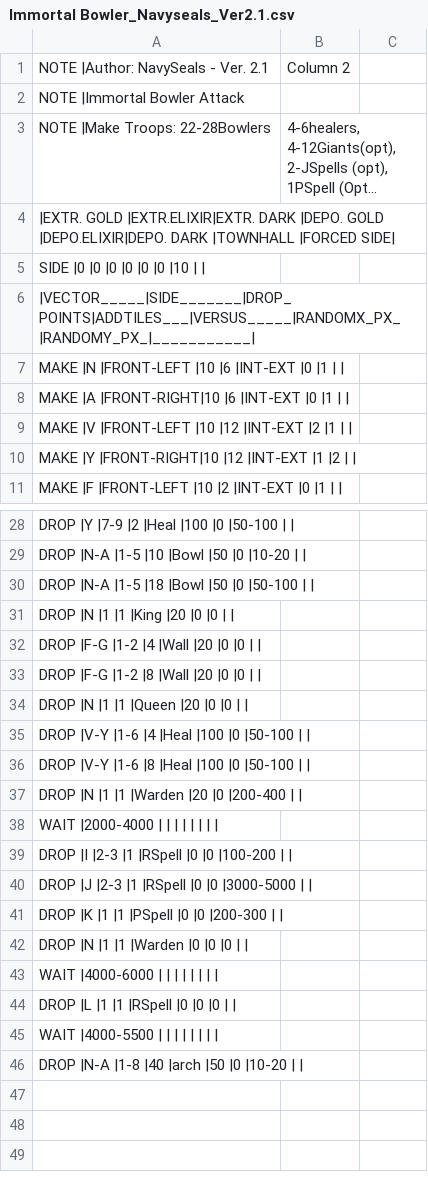
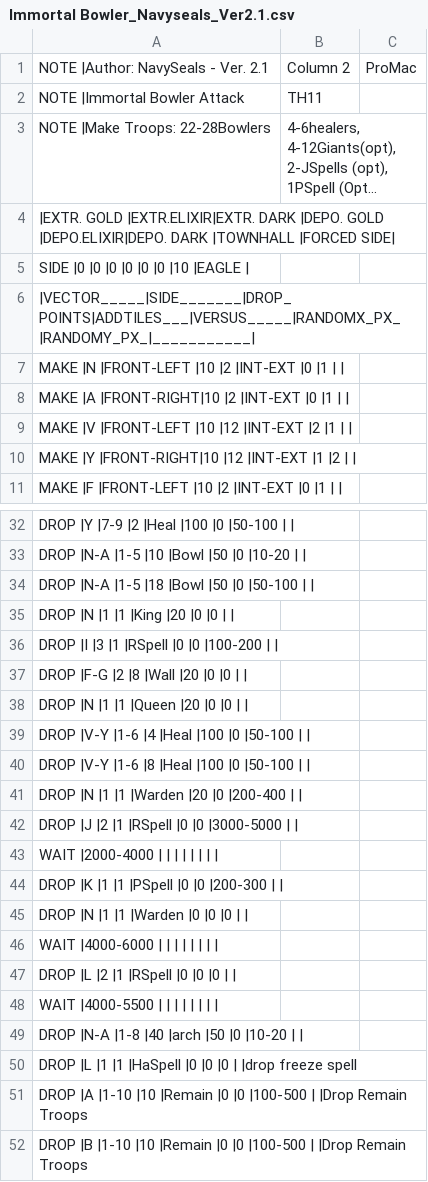
Before and after one commit to rulesss2/MyBotRunNewOctUpdate-feature-MBR_v6.5.2-RK-MOD, a CSV file: CSV/Attack/Immortal Bowler_Navyseals_Ver2.1.csv, drawn as a sheet; only a part is shown, gaps mark what is left out; long unchanged cells end in …; removed rows and columns are numbered as before the commit, all else as after; the diff covers the shown part only; the diff names each change by its address in the sheet, - before the commit and + after, or states it on an @@ line.

```diff
--- a/CSV/Attack/Immortal Bowler_Navyseals_Ver2.1.csv
+++ b/CSV/Attack/Immortal Bowler_Navyseals_Ver2.1.csv
-C1: (empty)
+C1: ProMac
-B2: (empty)
+B2: TH11
-A5: SIDE |0 |0 |0 |0 |0 |0 |10 | |
+A5: SIDE |0 |0 |0 |0 |0 |0 |10 |EAGLE |
-A7: MAKE |N |FRONT-LEFT |10 |6 |INT-EXT |0 |1 | |
+A7: MAKE |N |FRONT-LEFT |10 |2 |INT-EXT |0 |1 | |
-A8: MAKE |A |FRONT-RIGHT|10 |6 |INT-EXT |0 |1 | |
+A8: MAKE |A |FRONT-RIGHT|10 |2 |INT-EXT |0 |1 | |
-A36: DROP |F-G |1-2 |4 |Wall |20 |0 |0 | |
+A36: DROP |I |3 |1 |RSpell |0 |0 |100-200 | |
-A37: DROP |F-G |1-2 |8 |Wall |20 |0 |0 | |
+A37: DROP |F-G |2 |8 |Wall |20 |0 |0 | |
+row 42: DROP |J |2 |1 |RSpell |0 |0 |3000-5000
-row 39: DROP |I |2-3 |1 |RSpell |0 |0 |100-200
-row 40: DROP |J |2-3 |1 |RSpell |0 |0 |3000-5000
-A47: DROP |L |1 |1 |RSpell |0 |0 |0 | |
+A47: DROP |L |2 |1 |RSpell |0 |0 |0 | |
+row 50: DROP |L |1 |1 |HaSpell |0 |0 |0 | |drop freeze spell
+row 51: DROP |A |1-10 |10 |Remain |0 |0 |100-500 | |Drop Remain Troops
+row 52: DROP |B |1-10 |10 |Remain |0 |0 |100-500 | |Drop Remain Troops
```
Also changed, not shown: 4 added rows and 4 edited cells elsewhere in this file, CSV/Attack/TH11 GiBarchWizValk.csv, CSV/Attack/TH9 Shuttered GoWiPe.csv, 14 other files.
